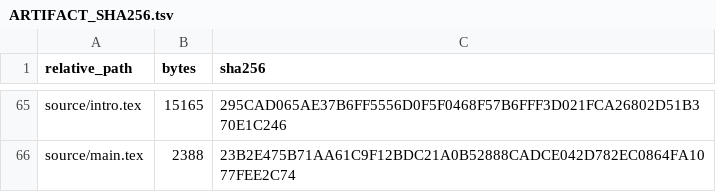
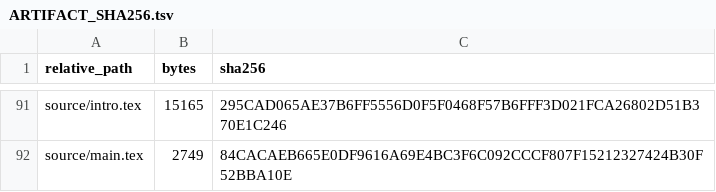
Before and after one commit to KokunoYumeto/ega-ko, a TSV file: evidence/ARTIFACT_SHA256.tsv, drawn as a sheet; only a part is shown, gaps mark what is left out; addresses are those after the commit; the diff covers the shown part only; the diff names each change by its address in the sheet, - before the commit and + after, or states it on an @@ line.

```diff
--- a/evidence/ARTIFACT_SHA256.tsv
+++ b/evidence/ARTIFACT_SHA256.tsv
-B92 (bytes): 2388
+B92 (bytes): 2749
-C92 (sha256): 23B2E475B71AA61C9F12BDC21A0B52888CADCE042D782EC0864FA1077FEE2C74
+C92 (sha256): 84CACAEB665E0DF9616A69E4BC3F6C092CCCF807F15212327424B30F52BBA10E
```
Also changed, not shown: 26 added rows and 45 edited cells elsewhere in this file, 55 other files.
